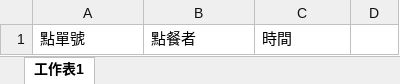
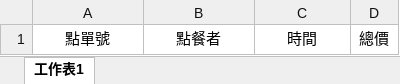
Before and after one commit to DshsZhong/dinnersystem, an Excel workbook: Attach/FactoryClient/FactoryClient/bin/Release/精緻化報表.xlsx, sheet 工作表1, drawn as a sheet; values as stored, in another font and other column widths than the file's, no borders; conditional formats not drawn; the diff names each change by its address in the sheet, - before the commit and + after, or states it on an @@ line.

```diff
--- a/Attach/FactoryClient/FactoryClient/bin/Release/精緻化報表.xlsx (sheet 工作表1)
+++ b/Attach/FactoryClient/FactoryClient/bin/Release/精緻化報表.xlsx (sheet 工作表1)
-A1:C1 alignment: left
+A1:C1 alignment: center
-D1: (empty)
+D1: 總價
```
Also changed, not shown: Attach/FactoryClient/FactoryClient/bin/Debug/精緻化報表.xlsx, Attach/FactoryClient/FactoryClient/精緻化報表.xlsx, 17 other files.
